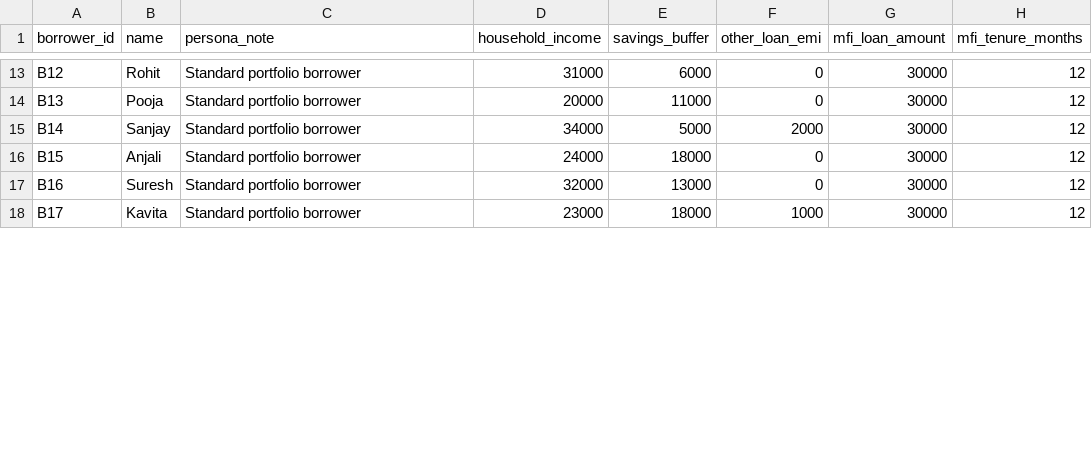
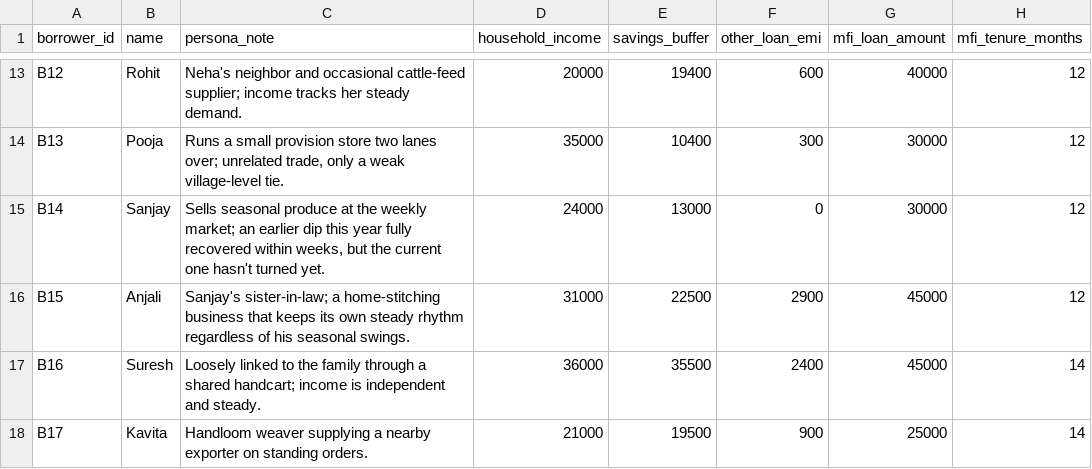
Before and after one commit to Mayur-cw/ResilienceOS, a CSV file: data/borrower_profile.csv, drawn as a sheet; only a part is shown, gaps mark what is left out; the diff covers the shown part only; the diff names each change by its address in the sheet, - before the commit and + after, or states it on an @@ line.

```diff
--- a/data/borrower_profile.csv
+++ b/data/borrower_profile.csv
-C13 (persona_note): Standard portfolio borrower
+C13 (persona_note): Neha's neighbor and occasional cattle-feed supplier; income tracks her steady demand.
-D13 (household_income): 31000
+D13 (household_income): 20000
-E13 (savings_buffer): 6000
+E13 (savings_buffer): 19400
-F13 (other_loan_emi): 0
+F13 (other_loan_emi): 600
-G13 (mfi_loan_amount): 30000
+G13 (mfi_loan_amount): 40000
-C14 (persona_note): Standard portfolio borrower
+C14 (persona_note): Runs a small provision store two lanes over; unrelated trade, only a weak village-level tie.
-D14 (household_income): 20000
+D14 (household_income): 35000
-E14 (savings_buffer): 11000
+E14 (savings_buffer): 10400
-F14 (other_loan_emi): 0
+F14 (other_loan_emi): 300
-C15 (persona_note): Standard portfolio borrower
+C15 (persona_note): Sells seasonal produce at the weekly market; an earlier dip this year fully recovered within weeks, but the current one hasn't turned yet.
-D15 (household_income): 34000
+D15 (household_income): 24000
-E15 (savings_buffer): 5000
+E15 (savings_buffer): 13000
-F15 (other_loan_emi): 2000
+F15 (other_loan_emi): 0
-C16 (persona_note): Standard portfolio borrower
+C16 (persona_note): Sanjay's sister-in-law; a home-stitching business that keeps its own steady rhythm regardless of his seasonal swings.
-D16 (household_income): 24000
+D16 (household_income): 31000
-E16 (savings_buffer): 18000
+E16 (savings_buffer): 22500
-F16 (other_loan_emi): 0
+F16 (other_loan_emi): 2900
-G16:G17 (mfi_loan_amount): 30000
+G16:G17 (mfi_loan_amount): 45000
-C17 (persona_note): Standard portfolio borrower
+C17 (persona_note): Loosely linked to the family through a shared handcart; income is independent and steady.
-D17 (household_income): 32000
+D17 (household_income): 36000
-E17 (savings_buffer): 13000
+E17 (savings_buffer): 35500
-F17 (other_loan_emi): 0
+F17 (other_loan_emi): 2400
-H17:H18 (mfi_tenure_months): 12
+H17:H18 (mfi_tenure_months): 14
-C18 (persona_note): Standard portfolio borrower
+C18 (persona_note): Handloom weaver supplying a nearby exporter on standing orders.
-D18 (household_income): 23000
+D18 (household_income): 21000
-E18 (savings_buffer): 18000
+E18 (savings_buffer): 19500
-F18 (other_loan_emi): 1000
+F18 (other_loan_emi): 900
-G18 (mfi_loan_amount): 30000
+G18 (mfi_loan_amount): 25000
```
Also changed, not shown: 1 added row and 146 edited cells elsewhere in this file, data/borrower_monthly.csv, data/relationships.csv, 1 other file.
